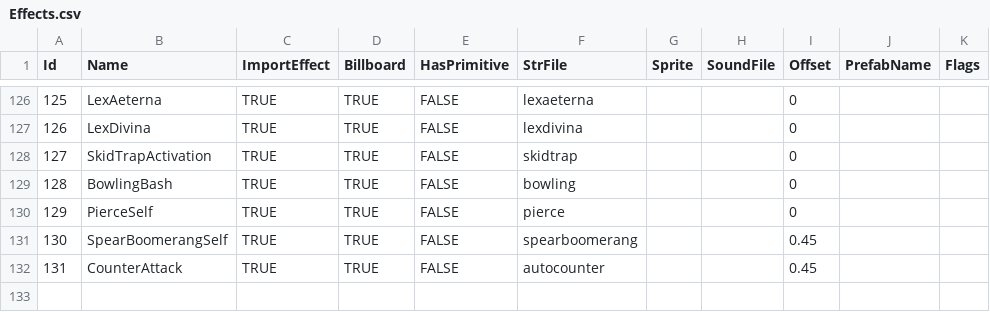
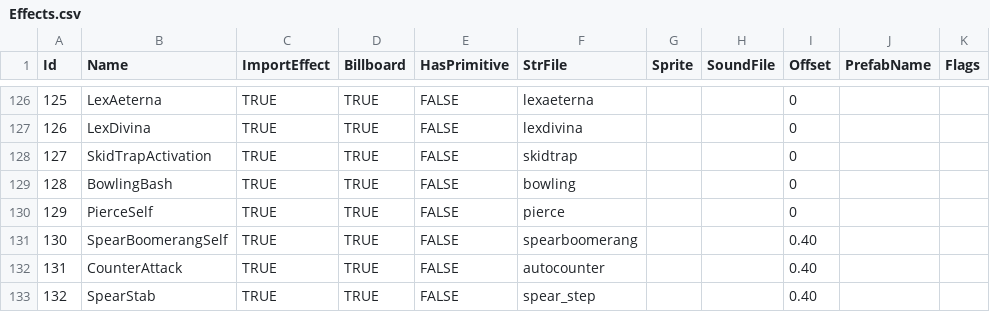
Before and after one commit to Doddler/RagnarokRebuildTcp, a CSV file: RoRebuildServer/GameConfig/ServerData/Db/Effects.csv, drawn as a sheet; only a part is shown, gaps mark what is left out.

Commit message:
Added Spear Stab and fixed some peco related issues.

```diff
--- a/RoRebuildServer/GameConfig/ServerData/Db/Effects.csv
+++ b/RoRebuildServer/GameConfig/ServerData/Db/Effects.csv
@@ -130,3 +130,4 @@
 129,PierceSelf,TRUE,TRUE,FALSE,pierce,,,0,,
-130,SpearBoomerangSelf,TRUE,TRUE,FALSE,spearboomerang,,,0.45,,
-131,CounterAttack,TRUE,TRUE,FALSE,autocounter,,,0.45,,
+130,SpearBoomerangSelf,TRUE,TRUE,FALSE,spearboomerang,,,0.40,,
+131,CounterAttack,TRUE,TRUE,FALSE,autocounter,,,0.40,,
+132,SpearStab,TRUE,TRUE,FALSE,spear_step,,,0.40,,
```
Also changed, not shown: 15 other files.
